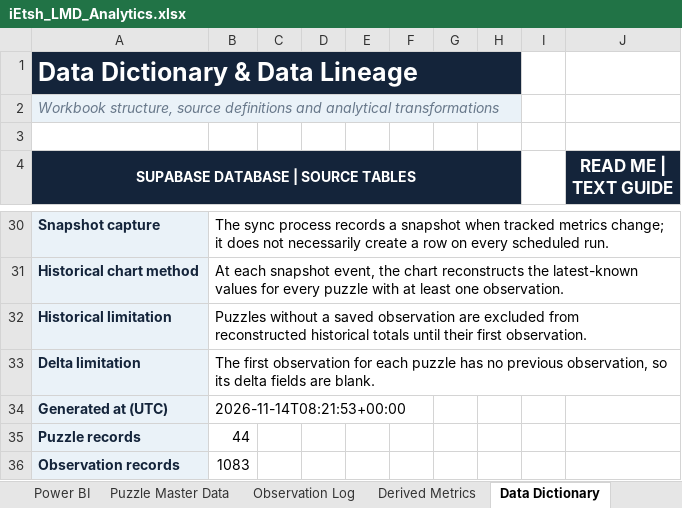
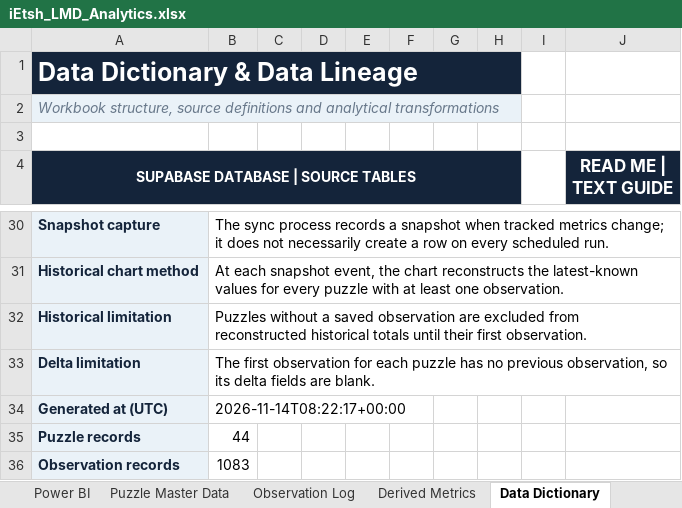
Before and after one commit to iEtsh/iEtsh.sudoku, an Excel workbook: sudoku-ietsh/ietsh/lmd/exports/iEtsh_LMD_Analytics.xlsx, sheet Data Dictionary, drawn as a sheet; only a part is shown, gaps mark what is left out; values as stored, in another font and other column widths than the file's, no borders; the diff names each change by its address in the sheet, - before the commit and + after, or states it on an @@ line.

```diff
--- a/sudoku-ietsh/ietsh/lmd/exports/iEtsh_LMD_Analytics.xlsx (sheet Data Dictionary)
+++ b/sudoku-ietsh/ietsh/lmd/exports/iEtsh_LMD_Analytics.xlsx (sheet Data Dictionary)
-B34: 2026-11-14T08:21:53+00:00
+B34: 2026-11-14T08:22:17+00:00
```
Also changed, not shown: sheet Power BI, sheet Analytics Dashboard, charts or pictures, 1 other file.
